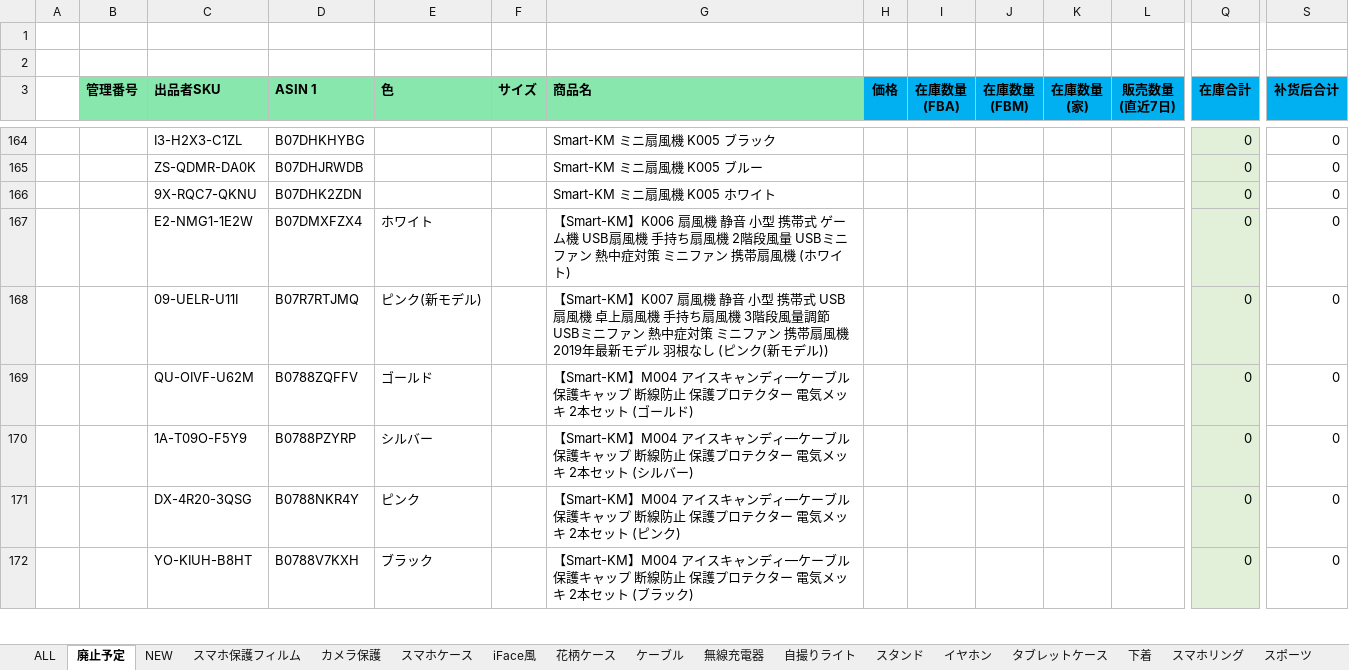
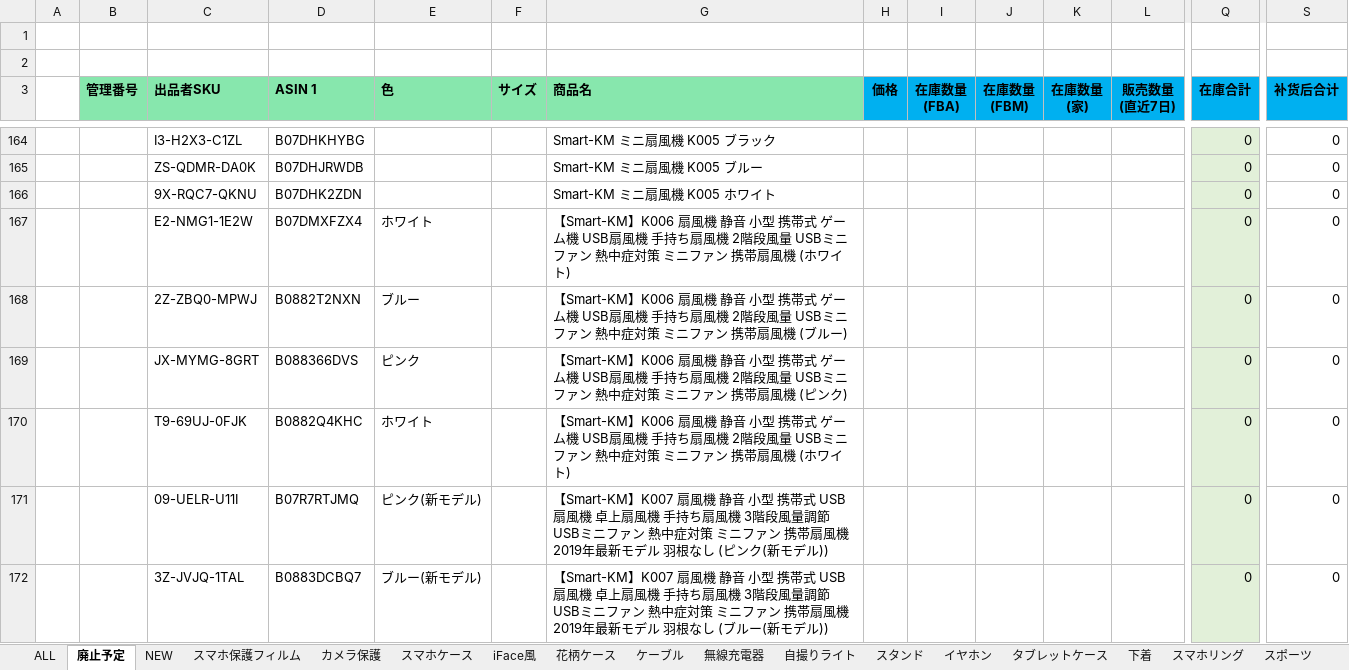
Before and after one commit to brussliu/smartinfo, an Excel workbook: WEB-INF/efw/storage/templates/output_stock_smartkm.xlsx, sheet 廃止予定, drawn as a sheet; only a part is shown, gaps mark what is left out; the shorter side is filled out with more unchanged rows; values as stored, in another font and other column widths than the file's, no borders; conditional formats not drawn; rows hold the shown columns only; the diff covers the shown part only; the diff names each change by its address in the sheet, - before the commit and + after, or states it on an @@ line.

Commit message:
aaaa
aaaa

```diff
--- a/WEB-INF/efw/storage/templates/output_stock_smartkm.xlsx (sheet 廃止予定)
+++ b/WEB-INF/efw/storage/templates/output_stock_smartkm.xlsx (sheet 廃止予定)
+row 168:  |  | 2Z-ZBQ0-MPWJ | B0882T2NXN | ブルー |  | 【Smart-KM】K006 扇風機 静音 小型 携帯式 ゲーム機 USB扇風機 手持ち扇風機 2階段風量 USBミニファン 熱中症対策 ミニファン 携帯扇風機 (ブルー) |  |  |  |  |  | 0 | 0
+row 169:  |  | JX-MYMG-8GRT | B088366DVS | ピンク |  | 【Smart-KM】K006 扇風機 静音 小型 携帯式 ゲーム機 USB扇風機 手持ち扇風機 2階段風量 USBミニファン 熱中症対策 ミニファン 携帯扇風機 (ピンク) |  |  |  |  |  | 0 | 0
+row 170:  |  | T9-69UJ-0FJK | B0882Q4KHC | ホワイト |  | 【Smart-KM】K006 扇風機 静音 小型 携帯式 ゲーム機 USB扇風機 手持ち扇風機 2階段風量 USBミニファン 熱中症対策 ミニファン 携帯扇風機 (ホワイト) |  |  |  |  |  | 0 | 0
+row 172:  |  | 3Z-JVJQ-1TAL | B0883DCBQ7 | ブルー(新モデル) |  | 【Smart-KM】K007 扇風機 静音 小型 携帯式 USB扇風機 卓上扇風機 手持ち扇風機 3階段風量調節 USBミニファン 熱中症対策 ミニファン 携帯扇風機 2019年最新モデル 羽根なし (ブルー(新モデル)) |  |  |  |  |  | 0 | 0
```
Also changed, not shown: 12 added rows elsewhere in this sheet, sheet iFace風, sheet スポーツ, sheet 下着, formulas that keep their value.
